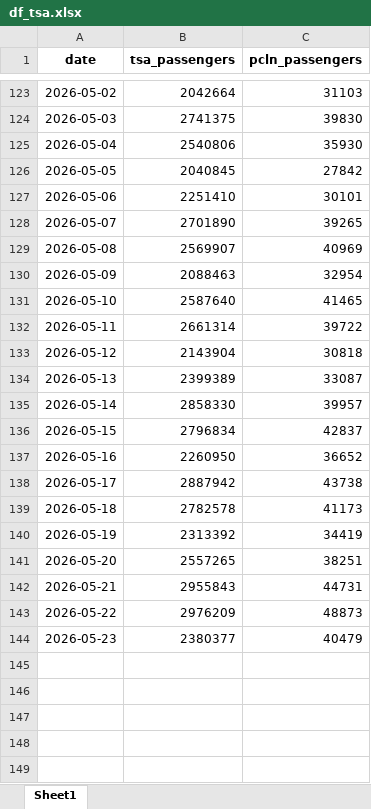
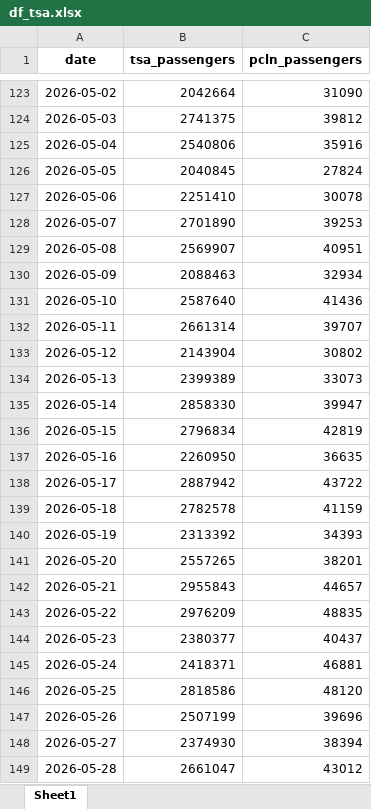
Before and after one commit to shiyunye/Flight-Weekly-Note, an Excel workbook: code/df_tsa.xlsx, sheet Sheet1, drawn as a sheet; only a part is shown, gaps mark what is left out; values as stored, in another font and other column widths than the file's, no borders; the diff covers the shown part only; the diff names each change by its address in the sheet, - before the commit and + after, or states it on an @@ line.

```diff
--- a/code/df_tsa.xlsx (sheet Sheet1)
+++ b/code/df_tsa.xlsx (sheet Sheet1)
-C123 (pcln_passengers): 31103
+C123 (pcln_passengers): 31090
-C124 (pcln_passengers): 39830
+C124 (pcln_passengers): 39812
-C125 (pcln_passengers): 35930
+C125 (pcln_passengers): 35916
-C126 (pcln_passengers): 27842
+C126 (pcln_passengers): 27824
-C127 (pcln_passengers): 30101
+C127 (pcln_passengers): 30078
-C128 (pcln_passengers): 39265
+C128 (pcln_passengers): 39253
-C129 (pcln_passengers): 40969
+C129 (pcln_passengers): 40951
-C130 (pcln_passengers): 32954
+C130 (pcln_passengers): 32934
-C131 (pcln_passengers): 41465
+C131 (pcln_passengers): 41436
-C132 (pcln_passengers): 39722
+C132 (pcln_passengers): 39707
-C133 (pcln_passengers): 30818
+C133 (pcln_passengers): 30802
-C134 (pcln_passengers): 33087
+C134 (pcln_passengers): 33073
-C135 (pcln_passengers): 39957
+C135 (pcln_passengers): 39947
-C136 (pcln_passengers): 42837
+C136 (pcln_passengers): 42819
-C137 (pcln_passengers): 36652
+C137 (pcln_passengers): 36635
-C138 (pcln_passengers): 43738
+C138 (pcln_passengers): 43722
-C139 (pcln_passengers): 41173
+C139 (pcln_passengers): 41159
-C140 (pcln_passengers): 34419
+C140 (pcln_passengers): 34393
-C141 (pcln_passengers): 38251
+C141 (pcln_passengers): 38201
-C142 (pcln_passengers): 44731
+C142 (pcln_passengers): 44657
-C143 (pcln_passengers): 48873
+C143 (pcln_passengers): 48835
-C144 (pcln_passengers): 40479
+C144 (pcln_passengers): 40437
+row 145: 2026-05-24 | 2418371 | 46881
+row 146: 2026-05-25 | 2818586 | 48120
+row 147: 2026-05-26 | 2507199 | 39696
+row 148: 2026-05-27 | 2374930 | 38394
+row 149: 2026-05-28 | 2661047 | 43012
```
Also changed, not shown: 9 added rows and 82 edited cells elsewhere in this sheet, code/df_dau_converison.xlsx, code/df_roi_v.xlsx, 9 other files.
